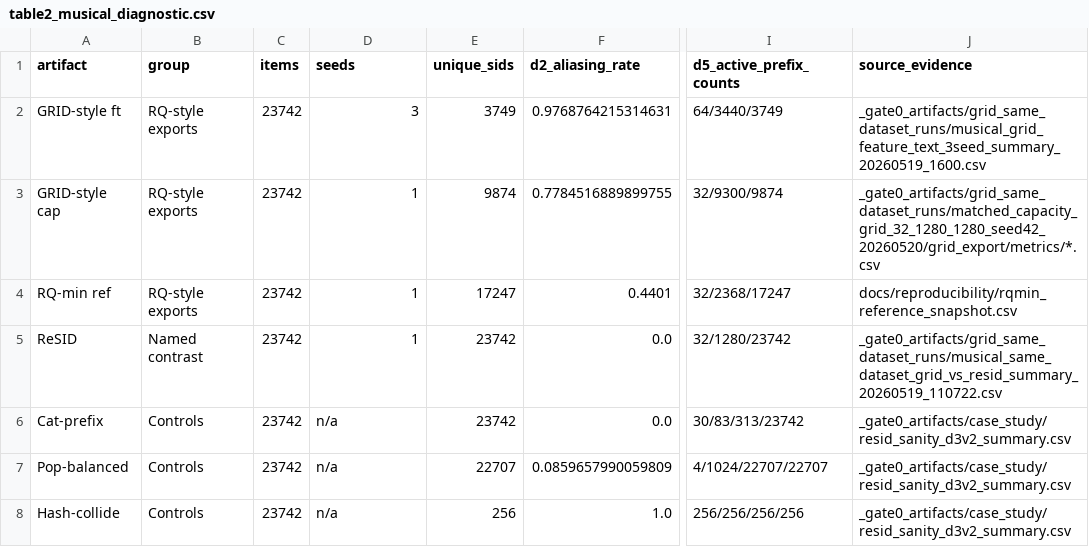
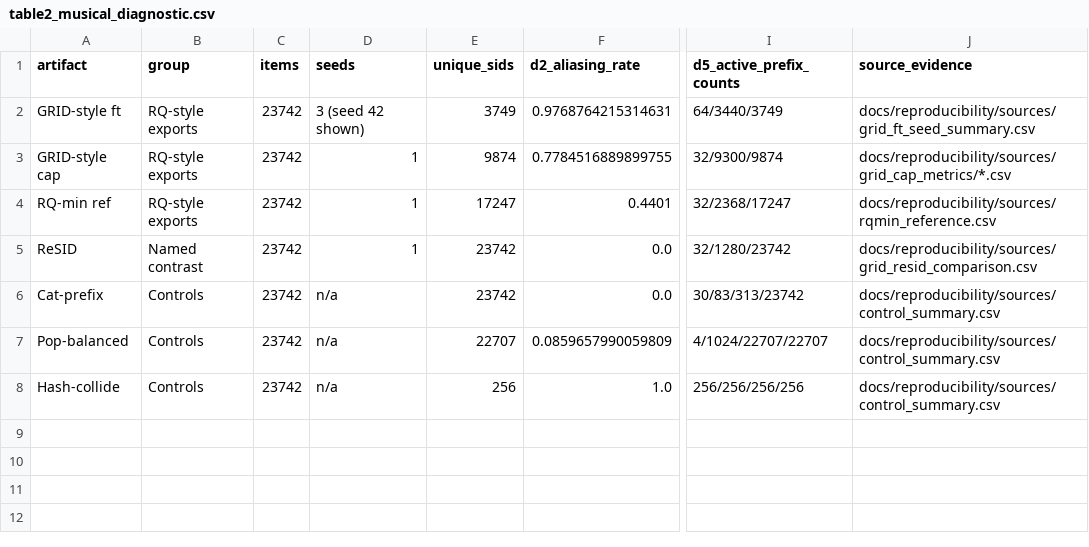
Before and after one commit to jdding/sidinspector, a CSV file: docs/reproducibility/table2_musical_diagnostic.csv, drawn as a sheet; only a part is shown, gaps mark what is left out; the diff names each change by its address in the sheet, - before the commit and + after, or states it on an @@ line.

```diff
--- a/docs/reproducibility/table2_musical_diagnostic.csv
+++ b/docs/reproducibility/table2_musical_diagnostic.csv
-D2 (seeds): 3
+D2 (seeds): 3 (seed 42 shown)
-J2 (source_evidence): _gate0_artifacts/grid_same_dataset_runs/musical_grid_feature_text_3seed_summary_20260519_1600.csv
+J2 (source_evidence): docs/reproducibility/sources/grid_ft_seed_summary.csv
-J3 (source_evidence): _gate0_artifacts/grid_same_dataset_runs/matched_capacity_grid_32_1280_1280_seed42_20260520/grid_export/metrics/*.csv
+J3 (source_evidence): docs/reproducibility/sources/grid_cap_metrics/*.csv
-J4 (source_evidence): docs/reproducibility/rqmin_reference_snapshot.csv
+J4 (source_evidence): docs/reproducibility/sources/rqmin_reference.csv
-J5 (source_evidence): _gate0_artifacts/grid_same_dataset_runs/musical_same_dataset_grid_vs_resid_summary_20260519_110722.csv
+J5 (source_evidence): docs/reproducibility/sources/grid_resid_comparison.csv
-J6:J8 (source_evidence): _gate0_artifacts/case_study/resid_sanity_d3v2_summary.csv
+J6:J8 (source_evidence): docs/reproducibility/sources/control_summary.csv
```
Also changed, not shown: docs/reproducibility/table3_probe_calibration.csv, docs/reproducibility_matrix.csv, 23 other files.
